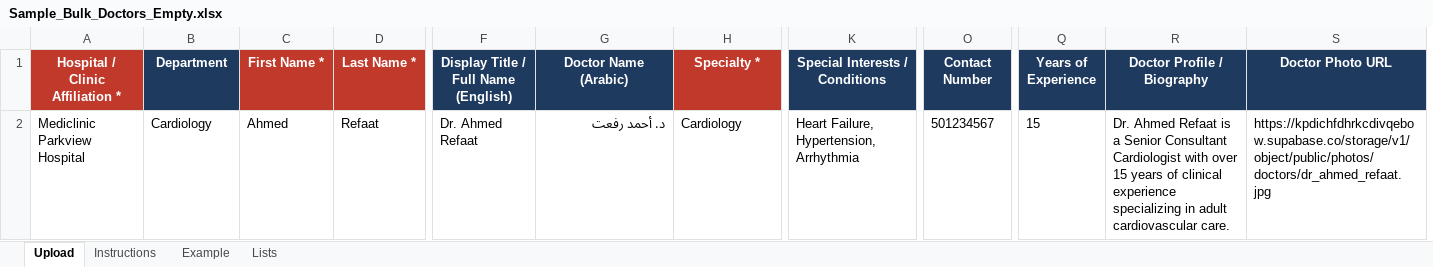
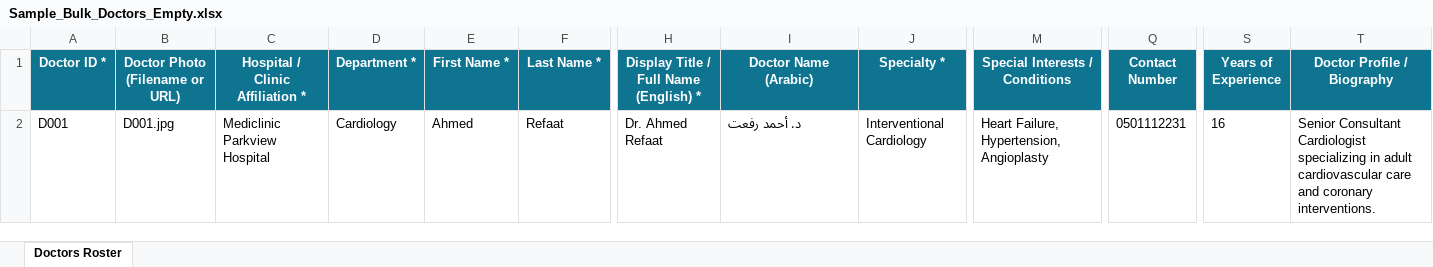
Before and after one commit to ajmal-mubarak/meetadrbackend, an Excel workbook: Sample_Bulk_Doctors_Empty.xlsx, sheet Doctors Roster, drawn as a sheet; only a part is shown, gaps mark what is left out; values as stored, in another font and other column widths than the file's, no borders; removed rows and columns are numbered as before the commit, all else as after; the diff covers the shown part only; the diff names each change by its address in the sheet, - before the commit and + after, or states it on an @@ line.

Commit message:
feat(importer): standardize empty doctor template and unify photo filename/url support

```diff
--- a/Sample_Bulk_Doctors_Empty.xlsx (sheet Doctors Roster)
+++ b/Sample_Bulk_Doctors_Empty.xlsx (sheet Doctors Roster)
-sheet tab: Upload
+sheet tab: Doctors Roster
-sheet tab: Instructions
-sheet tab: Example
-sheet tab: Lists
+column A (Doctor ID *), row 2: D001
+column B (Doctor Photo (Filename or URL)), row 2: D001.jpg
-column S (Doctor Photo URL), row 2: https://kpdichfdhrkcdivqebow.supabase.co/storage/v1/object/public/photos/doctors/dr_ahmed_refaat.jpg
-C1 fill: #C0392B
+C1 fill: #0E7490
-D1: Department
+D1: Department *
-D1 fill: #1F3A5F
+D1 fill: #0E7490
-E1:F1 fill: #C0392B
+E1:F1 fill: #0E7490
-H1: Display Title / Full Name (English)
+H1: Display Title / Full Name (English) *
-H1:I1 fill: #1F3A5F
+H1:I1 fill: #0E7490
-J1 fill: #C0392B
+J1 fill: #0E7490
-M1:T1 fill: #1F3A5F
+M1:T1 fill: #0E7490
-I2 alignment: right
+I2 alignment: left
-J2 (Specialty *): Cardiology
+J2 (Specialty *): Interventional Cardiology
-M2 (Special Interests / Conditions): Heart Failure, Hypertension, Arrhythmia
+M2 (Special Interests / Conditions): Heart Failure, Hypertension, Angioplasty
-Q2 (Contact Number): 501234567
+Q2 (Contact Number): 0501112231
-S2 (Years of Experience): 15
+S2 (Years of Experience): 16
-T2 (Doctor Profile / Biography): Dr. Ahmed Refaat is a Senior Consultant Cardiologist with over 15 years of clinical experience specializing in adult cardiovascular care.
+T2 (Doctor Profile / Biography): Senior Consultant Cardiologist specializing in adult cardiovascular care and coronary interventions.
```
Also changed, not shown: cell formats elsewhere in this sheet, 3 other files.
